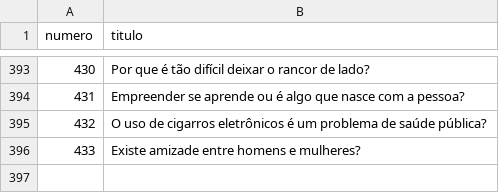
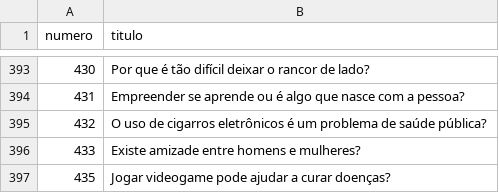
Before and after one commit to PatrickNatan/naruhodo_graph, a CSV file: data/nodes.csv, drawn as a sheet; only a part is shown, gaps mark what is left out.

```diff
--- a/data/nodes.csv
+++ b/data/nodes.csv
@@ -396 +396,2 @@ numero;titulo
 433;Existe amizade entre homens e mulheres?
+435;Jogar videogame pode ajudar a curar doenças?
```
Also changed, not shown: data/edges.csv.
